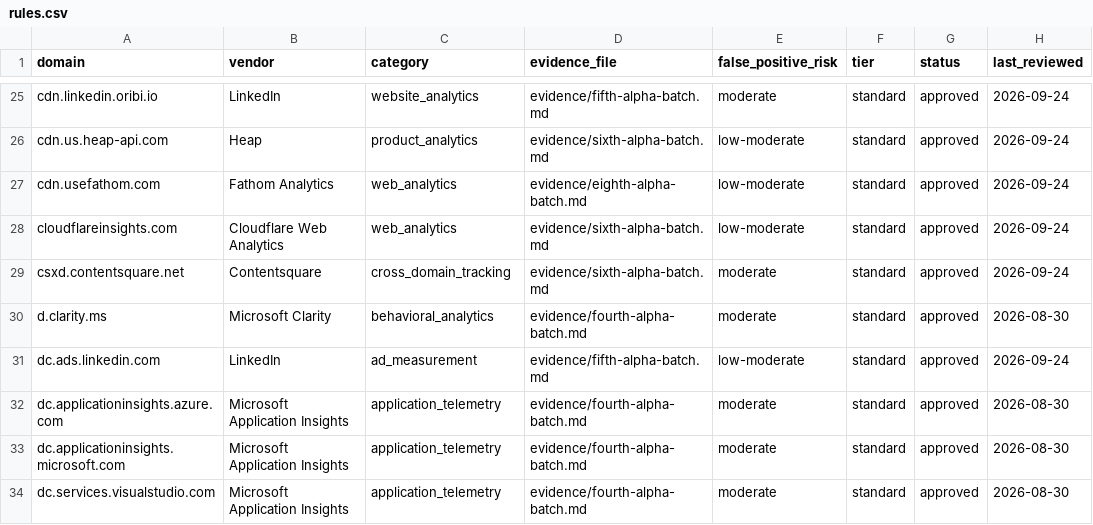
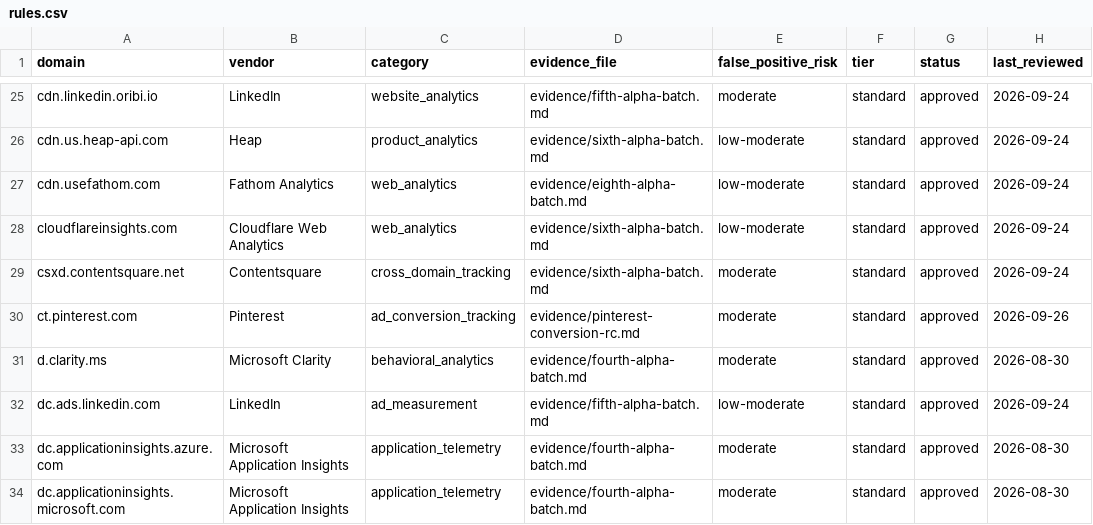
Before and after one commit to muzii9/netcalckit-blocklist, a CSV file: rules/rules.csv, drawn as a sheet; only a part is shown, gaps mark what is left out; the shorter side is filled out with more unchanged rows; the diff names each change by its address in the sheet, - before the commit and + after, or states it on an @@ line.

Commit message:
Propose exact Pinterest conversion pixel hostname as moderate-risk Standard RC

```diff
--- a/rules/rules.csv
+++ b/rules/rules.csv
+row 30: ct.pinterest.com | Pinterest | ad_conversion_tracking | evidence/pinterest-conversion-rc.md | moderate | standard | approved | 2026-09-26
```
